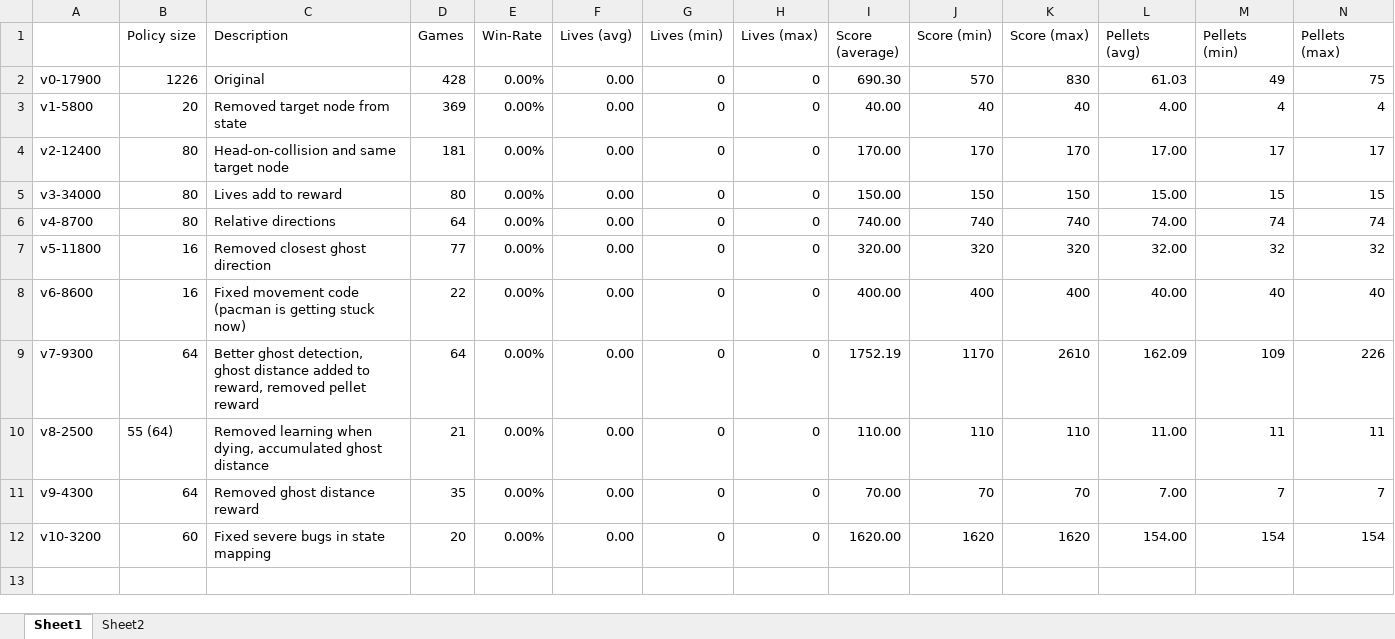
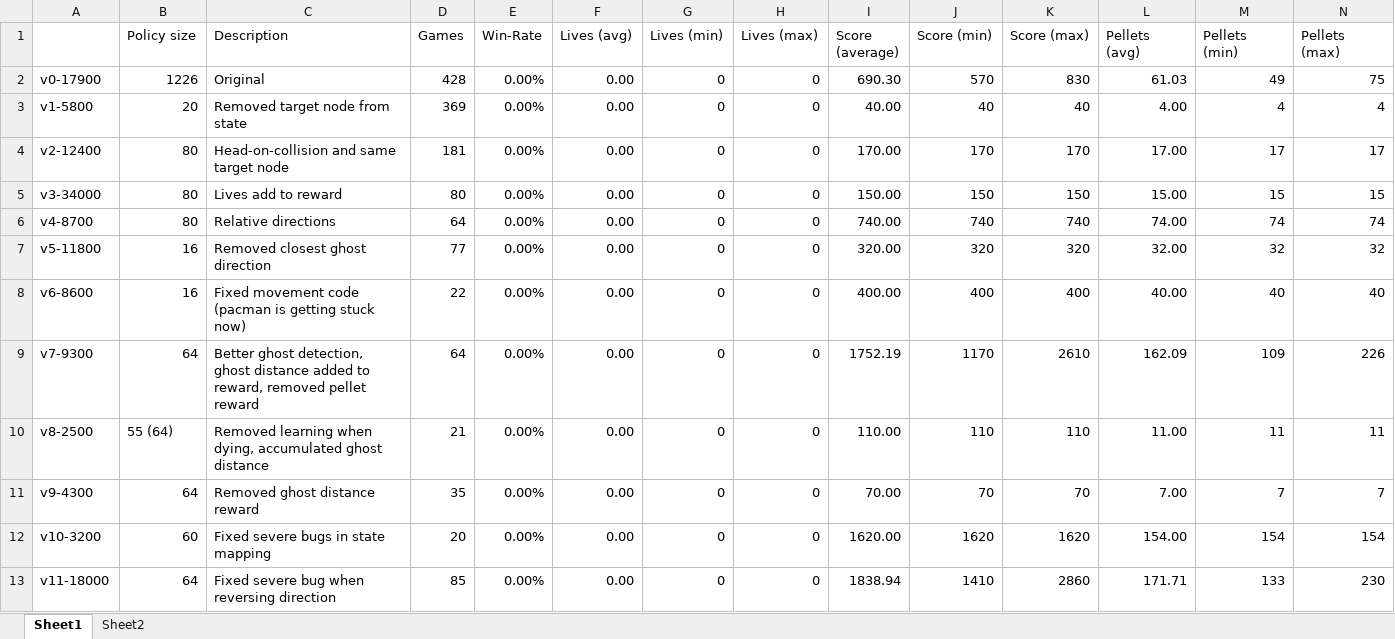
Before and after one commit to maltebp/pacman-reinforcement-learning, an Excel workbook: benchmark-analysis.xlsx, sheet Sheet1, drawn as a sheet; only a part is shown; values as stored, in another font and other column widths than the file's, no borders; rows hold the shown columns only; the diff names each change by its address in the sheet, - before the commit and + after, or states it on an @@ line.

Commit message:
V11: Fixed bug when reversing

```diff
--- a/benchmark-analysis.xlsx (sheet Sheet1)
+++ b/benchmark-analysis.xlsx (sheet Sheet1)
+row 13: v11-18000 | 64 | Fixed severe bug when reversing direction | 85 | 0.00% | 0.00 | 0 | 0 | 1838.94 | 1410 | 2860 | 171.71 | 133 | 230
```
Also changed, not shown: 4 other files.
